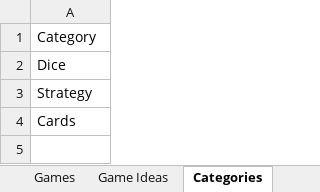
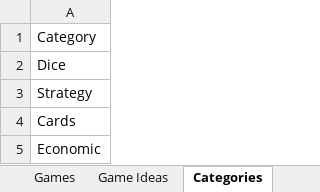
Before and after one commit to rg-software/board-games, an Excel workbook: games.xlsx, sheet Categories, drawn as a sheet; values as stored, in another font and other column widths than the file's, no borders; table styles not drawn; the diff names each change by its address in the sheet, - before the commit and + after, or states it on an @@ line.

```diff
--- a/games.xlsx (sheet Categories)
+++ b/games.xlsx (sheet Categories)
+row 5: Economic
```
Also changed, not shown: sheet Game Ideas, sheet Games, 12 other files.
